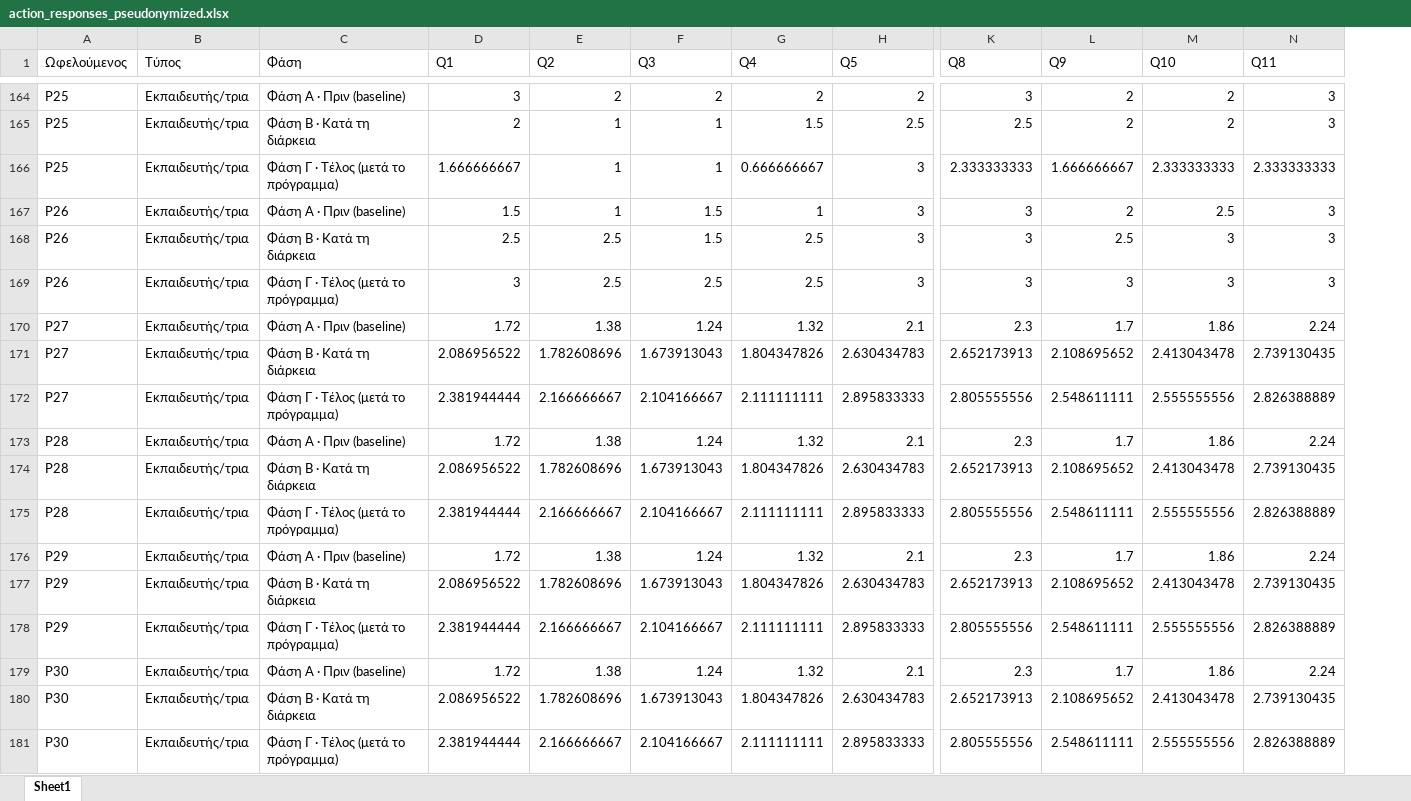
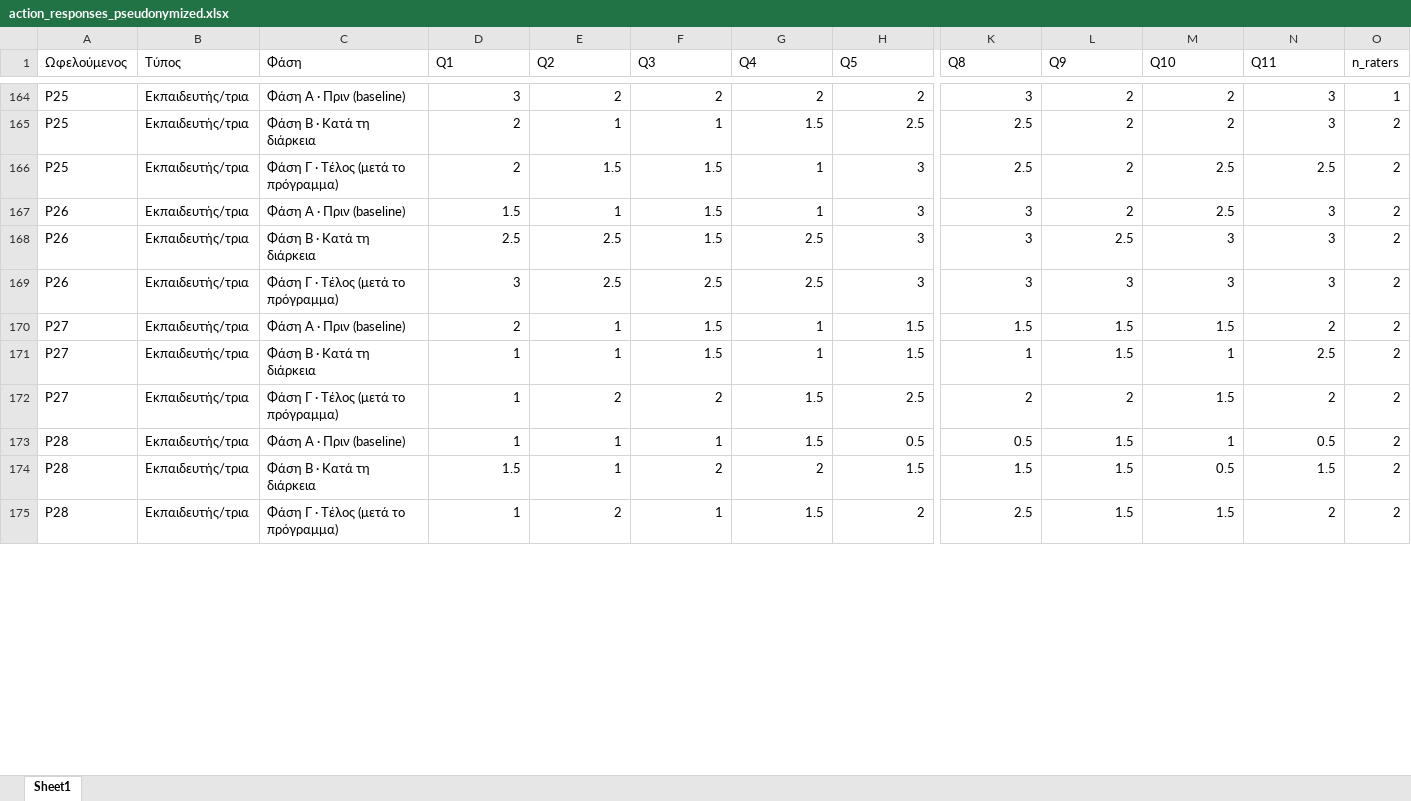
Before and after one commit to panagiotisvionis/kipos-lysos-analysis, an Excel workbook: data/action_responses_pseudonymized.xlsx, sheet Sheet1, drawn as a sheet; only a part is shown, gaps mark what is left out; values as stored, in another font and other column widths than the file's, no borders; removed rows and columns are numbered as before the commit, all else as after; rows hold the shown columns only; the diff covers the shown part only; the diff names each change by its address in the sheet, - before the commit and + after, or states it on an @@ line.

```diff
--- a/data/action_responses_pseudonymized.xlsx (sheet Sheet1)
+++ b/data/action_responses_pseudonymized.xlsx (sheet Sheet1)
+column O (n_raters), rows 164-169: 1 | 2 | 2 | 2 | 2 | 2
-D166 (Q1): 1.666666667
+D166 (Q1): 2
-E166 (Q2): 1
+E166 (Q2): 1.5
-F166 (Q3): 1
+F166 (Q3): 1.5
-G166 (Q4): 0.666666667
+G166 (Q4): 1
-K166 (Q8): 2.333333333
+K166 (Q8): 2.5
-L166 (Q9): 1.666666667
+L166 (Q9): 2
-M166 (Q10): 2.333333333
+M166 (Q10): 2.5
-N166 (Q11): 2.333333333
+N166 (Q11): 2.5
-row 170: P27 | Εκπαιδευτής/τρια | Φάση Α · Πριν (baseline) | 1.72 | 1.38 | 1.24 | 1.32 | 2.1 | 2.3 | 1.7 | 1.86 | 2.24
-row 171: P27 | Εκπαιδευτής/τρια | Φάση Β · Κατά τη διάρκεια | 2.086956522 | 1.782608696 | 1.673913043 | 1.804347826 | 2.630434783 | 2.652173913 | 2.108695652 | 2.413043478 | 2.739130435
-row 172: P27 | Εκπαιδευτής/τρια | Φάση Γ · Τέλος (μετά το πρόγραμμα) | 2.381944444 | 2.166666667 | 2.104166667 | 2.111111111 | 2.895833333 | 2.805555556 | 2.548611111 | 2.555555556 | 2.826388889
-row 173: P28 | Εκπαιδευτής/τρια | Φάση Α · Πριν (baseline) | 1.72 | 1.38 | 1.24 | 1.32 | 2.1 | 2.3 | 1.7 | 1.86 | 2.24
-row 174: P28 | Εκπαιδευτής/τρια | Φάση Β · Κατά τη διάρκεια | 2.086956522 | 1.782608696 | 1.673913043 | 1.804347826 | 2.630434783 | 2.652173913 | 2.108695652 | 2.413043478 | 2.739130435
-row 175: P28 | Εκπαιδευτής/τρια | Φάση Γ · Τέλος (μετά το πρόγραμμα) | 2.381944444 | 2.166666667 | 2.104166667 | 2.111111111 | 2.895833333 | 2.805555556 | 2.548611111 | 2.555555556 | 2.826388889
-row 176: P29 | Εκπαιδευτής/τρια | Φάση Α · Πριν (baseline) | 1.72 | 1.38 | 1.24 | 1.32 | 2.1 | 2.3 | 1.7 | 1.86 | 2.24
-row 177: P29 | Εκπαιδευτής/τρια | Φάση Β · Κατά τη διάρκεια | 2.086956522 | 1.782608696 | 1.673913043 | 1.804347826 | 2.630434783 | 2.652173913 | 2.108695652 | 2.413043478 | 2.739130435
-row 178: P29 | Εκπαιδευτής/τρια | Φάση Γ · Τέλος (μετά το πρόγραμμα) | 2.381944444 | 2.166666667 | 2.104166667 | 2.111111111 | 2.895833333 | 2.805555556 | 2.548611111 | 2.555555556 | 2.826388889
-row 179: P30 | Εκπαιδευτής/τρια | Φάση Α · Πριν (baseline) | 1.72 | 1.38 | 1.24 | 1.32 | 2.1 | 2.3 | 1.7 | 1.86 | 2.24
-row 180: P30 | Εκπαιδευτής/τρια | Φάση Β · Κατά τη διάρκεια | 2.086956522 | 1.782608696 | 1.673913043 | 1.804347826 | 2.630434783 | 2.652173913 | 2.108695652 | 2.413043478 | 2.739130435
-row 181: P30 | Εκπαιδευτής/τρια | Φάση Γ · Τέλος (μετά το πρόγραμμα) | 2.381944444 | 2.166666667 | 2.104166667 | 2.111111111 | 2.895833333 | 2.805555556 | 2.548611111 | 2.555555556 | 2.826388889
+row 170: P27 | Εκπαιδευτής/τρια | Φάση Α · Πριν (baseline) | 2 | 1 | 1.5 | 1 | 1.5 | 1.5 | 1.5 | 1.5 | 2 | 2
+row 171: P27 | Εκπαιδευτής/τρια | Φάση Β · Κατά τη διάρκεια | 1 | 1 | 1.5 | 1 | 1.5 | 1 | 1.5 | 1 | 2.5 | 2
+row 172: P27 | Εκπαιδευτής/τρια | Φάση Γ · Τέλος (μετά το πρόγραμμα) | 1 | 2 | 2 | 1.5 | 2.5 | 2 | 2 | 1.5 | 2 | 2
+row 173: P28 | Εκπαιδευτής/τρια | Φάση Α · Πριν (baseline) | 1 | 1 | 1 | 1.5 | 0.5 | 0.5 | 1.5 | 1 | 0.5 | 2
+row 174: P28 | Εκπαιδευτής/τρια | Φάση Β · Κατά τη διάρκεια | 1.5 | 1 | 2 | 2 | 1.5 | 1.5 | 1.5 | 0.5 | 1.5 | 2
+row 175: P28 | Εκπαιδευτής/τρια | Φάση Γ · Τέλος (μετά το πρόγραμμα) | 1 | 2 | 1 | 1.5 | 2 | 2.5 | 1.5 | 1.5 | 2 | 2
```
Also changed, not shown: 30 added rows, 24 removed rows and 75 edited cells elsewhere in this sheet, 23 other files.
